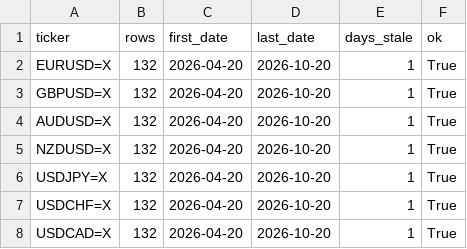
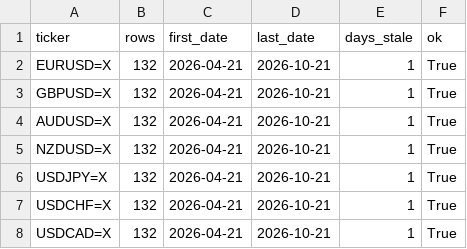
Before and after one commit to rari812/fx-momentum-data, a CSV file: data/coverage.csv, drawn as a sheet.

```diff
--- a/data/coverage.csv
+++ b/data/coverage.csv
@@ -1,8 +1,8 @@
 ticker,rows,first_date,last_date,days_stale,ok
-EURUSD=X,132,2026-04-20,2026-10-20,1,True
-GBPUSD=X,132,2026-04-20,2026-10-20,1,True
-AUDUSD=X,132,2026-04-20,2026-10-20,1,True
-NZDUSD=X,132,2026-04-20,2026-10-20,1,True
-USDJPY=X,132,2026-04-20,2026-10-20,1,True
-USDCHF=X,132,2026-04-20,2026-10-20,1,True
-USDCAD=X,132,2026-04-20,2026-10-20,1,True
+EURUSD=X,132,2026-04-21,2026-10-21,1,True
+GBPUSD=X,132,2026-04-21,2026-10-21,1,True
+AUDUSD=X,132,2026-04-21,2026-10-21,1,True
+NZDUSD=X,132,2026-04-21,2026-10-21,1,True
+USDJPY=X,132,2026-04-21,2026-10-21,1,True
+USDCHF=X,132,2026-04-21,2026-10-21,1,True
+USDCAD=X,132,2026-04-21,2026-10-21,1,True
```
Also changed, not shown: data/fx_daily.csv, 1 other file.
